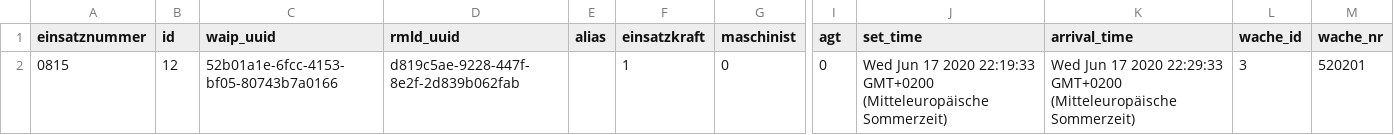
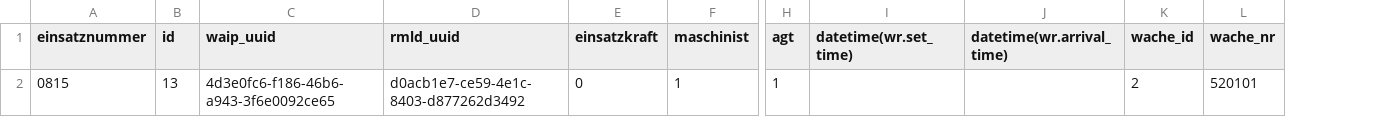
Before and after one commit to Robert-112/Wachalarm-IP-Web, a CSV file: misc/bkp/einsatz_0815_export_Test Export Rückmeldung Robert.csv, drawn as a sheet; only a part is shown, gaps mark what is left out; removed rows and columns are numbered as before the commit, all else as after; the diff covers the shown part only; the diff names each change by its address in the sheet, - before the commit and + after, or states it on an @@ line.

```diff
--- a/misc/bkp/einsatz_0815_export_Test Export Rückmeldung Robert.csv
+++ b/misc/bkp/einsatz_0815_export_Test Export Rückmeldung Robert.csv
-column E (alias), empty
-column J (set_time), row 2: Wed Jun 17 2020 22:19:33 GMT+0200 (Mitteleuropäische Sommerzeit)
-column K (arrival_time), row 2: Wed Jun 17 2020 22:29:33 GMT+0200 (Mitteleuropäische Sommerzeit)
+column I (datetime(wr.set_time)), empty
+column J (datetime(wr.arrival_time)), empty
-B2 (id): 12
+B2 (id): 13
-C2 (waip_uuid): 52b01a1e-6fcc-4153-bf05-80743b7a0166
+C2 (waip_uuid): 4d3e0fc6-f186-46b6-a943-3f6e0092ce65
-D2 (rmld_uuid): d819c5ae-9228-447f-8e2f-2d839b062fab
+D2 (rmld_uuid): d0acb1e7-ce59-4e1c-8403-d877262d3492
-E2 (einsatzkraft): 1
+E2 (einsatzkraft): 0
-F2 (maschinist): 0
+F2 (maschinist): 1
-H2 (agt): 0
+H2 (agt): 1
-K2 (wache_id): 3
+K2 (wache_id): 2
-L2 (wache_nr): 520201
+L2 (wache_nr): 520101
```
Also changed, not shown: 1 edited cell elsewhere in this file, 3 other files.
